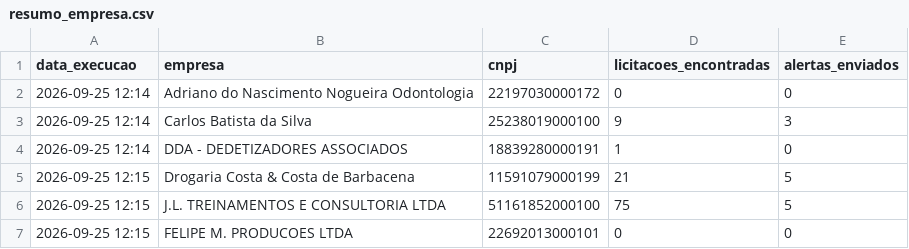
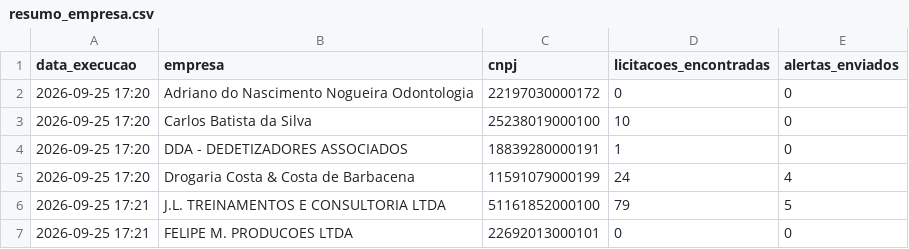
Before and after one commit to santasenna7/monitor-licitacoes-pncp, a CSV file: data/resumo_empresa.csv, drawn as a sheet.

```diff
--- a/data/resumo_empresa.csv
+++ b/data/resumo_empresa.csv
@@ -1,7 +1,7 @@
 data_execucao,empresa,cnpj,licitacoes_encontradas,alertas_enviados
-2026-09-25 12:14,Adriano do Nascimento Nogueira Odontologia,22197030000172,0,0
-2026-09-25 12:14,Carlos Batista da Silva,25238019000100,9,3
-2026-09-25 12:14,DDA - DEDETIZADORES ASSOCIADOS,18839280000191,1,0
-2026-09-25 12:15,Drogaria Costa & Costa de Barbacena,11591079000199,21,5
-2026-09-25 12:15,J.L. TREINAMENTOS E CONSULTORIA LTDA,51161852000100,75,5
-2026-09-25 12:15,FELIPE M. PRODUCOES LTDA,22692013000101,0,0
+2026-09-25 17:20,Adriano do Nascimento Nogueira Odontologia,22197030000172,0,0
+2026-09-25 17:20,Carlos Batista da Silva,25238019000100,10,0
+2026-09-25 17:20,DDA - DEDETIZADORES ASSOCIADOS,18839280000191,1,0
+2026-09-25 17:20,Drogaria Costa & Costa de Barbacena,11591079000199,24,4
+2026-09-25 17:21,J.L. TREINAMENTOS E CONSULTORIA LTDA,51161852000100,79,5
+2026-09-25 17:21,FELIPE M. PRODUCOES LTDA,22692013000101,0,0
```
Also changed, not shown: data/licitacoes.csv, 2 other files.
